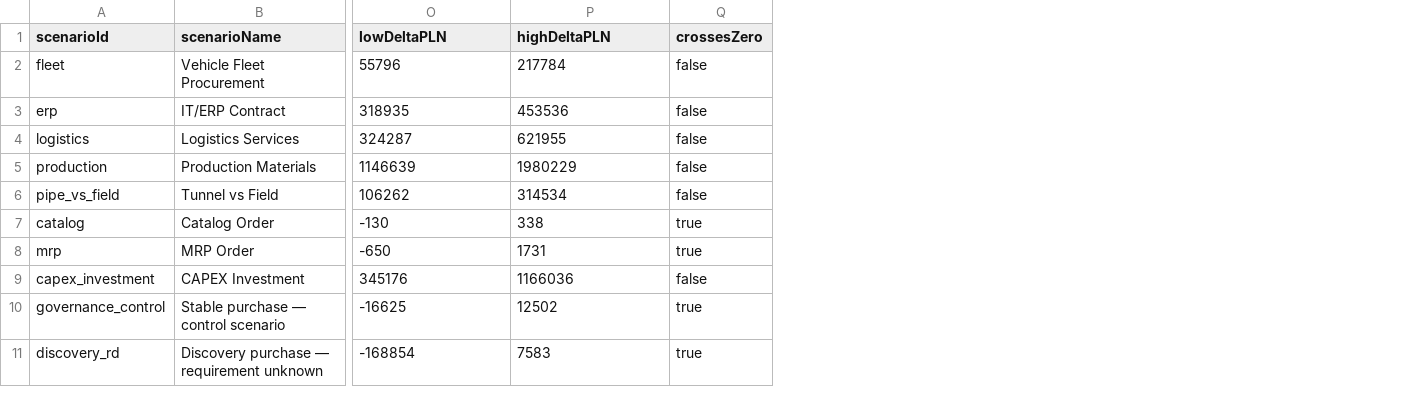
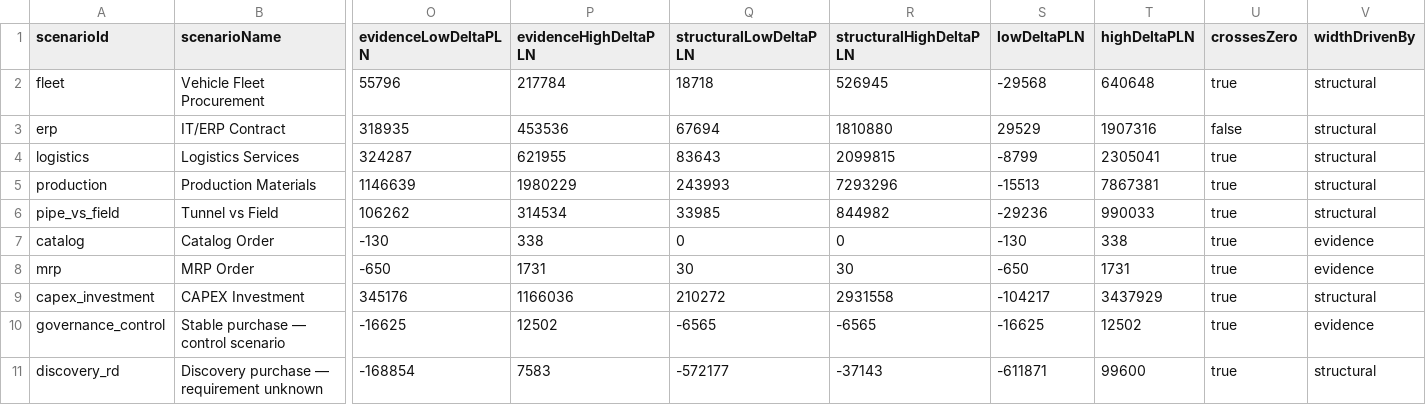
Before and after one commit to pawelmamcarz/procuracost, a CSV file: replication/outputs/built-in-scenarios.csv, drawn as a sheet; only a part is shown, gaps mark what is left out; addresses are those after the commit; the diff names each change by its address in the sheet, - before the commit and + after, or states it on an @@ line.

```diff
--- a/replication/outputs/built-in-scenarios.csv
+++ b/replication/outputs/built-in-scenarios.csv
+column Q (structuralLowDeltaPLN), rows 2-11: 18718 | 67694 | 83643 | 243993 | 33985 | 0 | 30 | 210272 | -6565 | -572177
+column R (structuralHighDeltaPLN), rows 2-11: 526945 | 1810880 | 2099815 | 7293296 | 844982 | 0 | 30 | 2931558 | -6565 | -37143
+column S (lowDeltaPLN), rows 2-11: -29568 | 29529 | -8799 | -15513 | -29236 | -130 | -650 | -104217 | -16625 | -611871
+column T (highDeltaPLN), rows 2-11: 640648 | 1907316 | 2305041 | 7867381 | 990033 | 338 | 1731 | 3437929 | 12502 | 99600
+column V (widthDrivenBy), rows 2-11: structural | structural | structural | structural | structural | evidence | evidence | structural | evidence | structural
-O1: lowDeltaPLN
+O1: evidenceLowDeltaPLN
-P1: highDeltaPLN
+P1: evidenceHighDeltaPLN
-U2 (crossesZero): false
+U2 (crossesZero): true
-U4:U6 (crossesZero): false
+U4:U6 (crossesZero): true
-U9 (crossesZero): false
+U9 (crossesZero): true
```
Also changed, not shown: 15 other files.
